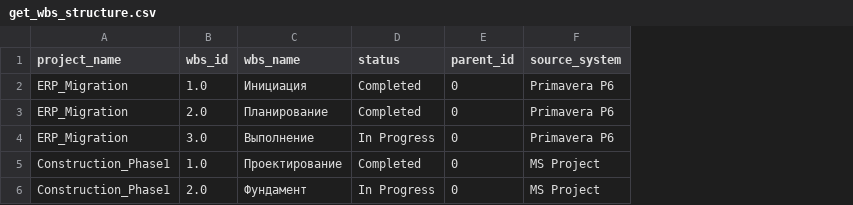
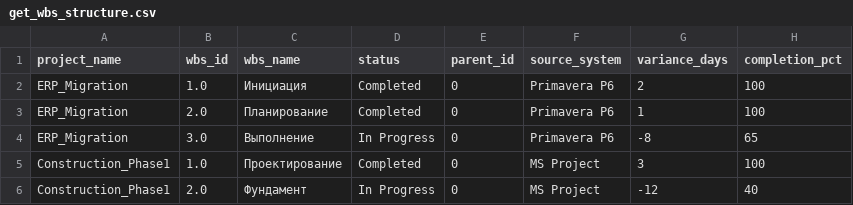
Before and after one commit to beingaefimov/PmIQ, a CSV file: plugins/pm-project-core/skills/pm-schedule-tracker/get_wbs_structure.csv, drawn as a sheet; the diff names each change by its address in the sheet, - before the commit and + after, or states it on an @@ line.

```diff
--- a/plugins/pm-project-core/skills/pm-schedule-tracker/get_wbs_structure.csv
+++ b/plugins/pm-project-core/skills/pm-schedule-tracker/get_wbs_structure.csv
+column G (variance_days), rows 2-6: 2 | 1 | -8 | 3 | -12
+column H (completion_pct), rows 2-6: 100 | 100 | 65 | 100 | 40
```
Also changed, not shown: plugins/pm-project-core/skills/pm-schedule-tracker/get_milestone_status.csv, plugins/pm-resource-and-procurement/skills/resource-allocation/get_resource_histogram.csv, 29 other files.
